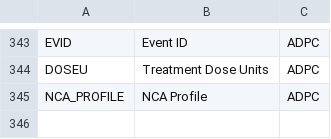
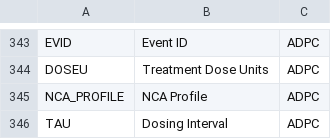
Before and after one commit to pharmaverse/aNCA, a CSV file: inst/shiny/data/adnca_labels.csv, drawn as a sheet; only a part is shown, gaps mark what is left out.

Commit message:
update labels

```diff
--- a/inst/shiny/data/adnca_labels.csv
+++ b/inst/shiny/data/adnca_labels.csv
@@ -345 +345,2 @@ DOSEU,Treatment Dose Units,ADPC
 NCA_PROFILE,NCA Profile,ADPC
+TAU,Dosing Interval,ADPC
```
Also changed, not shown: 1 other file.
